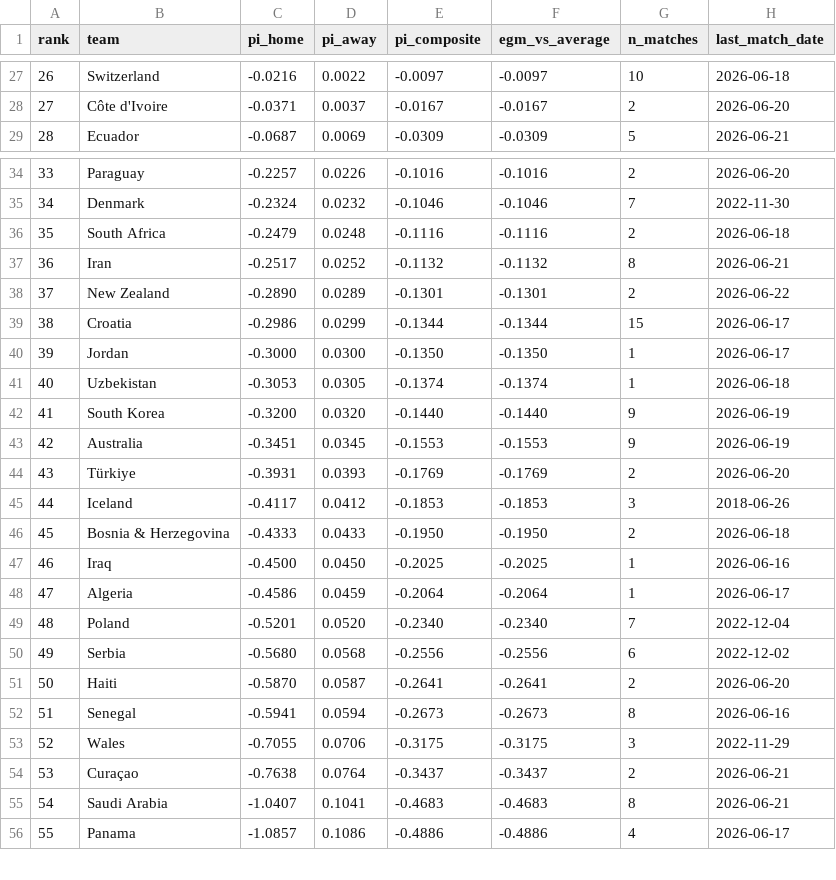
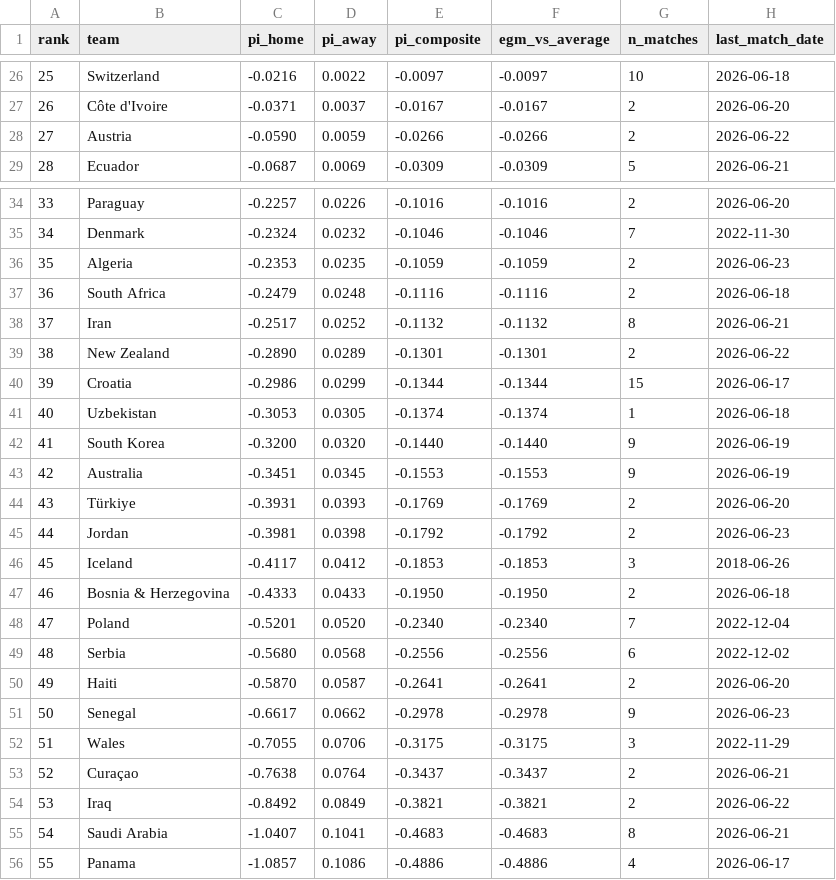
Before and after one commit to Risky-Scout/worldcup2026-model, a CSV file: pi-ratings/ratings_report.csv, drawn as a sheet; only a part is shown, gaps mark what is left out; removed rows and columns are numbered as before the commit, all else as after; the diff covers the shown part only; the diff names each change by its address in the sheet, - before the commit and + after, or states it on an @@ line.

```diff
--- a/pi-ratings/ratings_report.csv
+++ b/pi-ratings/ratings_report.csv
@@ column A (rank) renumbered between rows 4 and 53 @@
+row 28: 27 | Austria | -0.0590 | 0.0059 | -0.0266 | -0.0266 | 2 | 2026-06-22
+row 36: 35 | Algeria | -0.2353 | 0.0235 | -0.1059 | -0.1059 | 2 | 2026-06-23
-row 40: 39 | Jordan | -0.3000 | 0.0300 | -0.1350 | -0.1350 | 1 | 2026-06-17
+row 45: 44 | Jordan | -0.3981 | 0.0398 | -0.1792 | -0.1792 | 2 | 2026-06-23
-row 47: 46 | Iraq | -0.4500 | 0.0450 | -0.2025 | -0.2025 | 1 | 2026-06-16
-row 48: 47 | Algeria | -0.4586 | 0.0459 | -0.2064 | -0.2064 | 1 | 2026-06-17
-C51 (pi_home): -0.5941
+C51 (pi_home): -0.6617
-D51 (pi_away): 0.0594
+D51 (pi_away): 0.0662
-E51 (pi_composite): -0.2673
+E51 (pi_composite): -0.2978
-F51 (egm_vs_average): -0.2673
+F51 (egm_vs_average): -0.2978
-G51 (n_matches): 8
+G51 (n_matches): 9
-H51 (last_match_date): 2026-06-16
+H51 (last_match_date): 2026-06-23
+row 54: 53 | Iraq | -0.8492 | 0.0849 | -0.3821 | -0.3821 | 2 | 2026-06-22
```
Also changed, not shown: 2 added rows, 3 removed rows and 6 edited cells elsewhere in this file, pi-ratings/calibration_log.csv, 37 other files.
